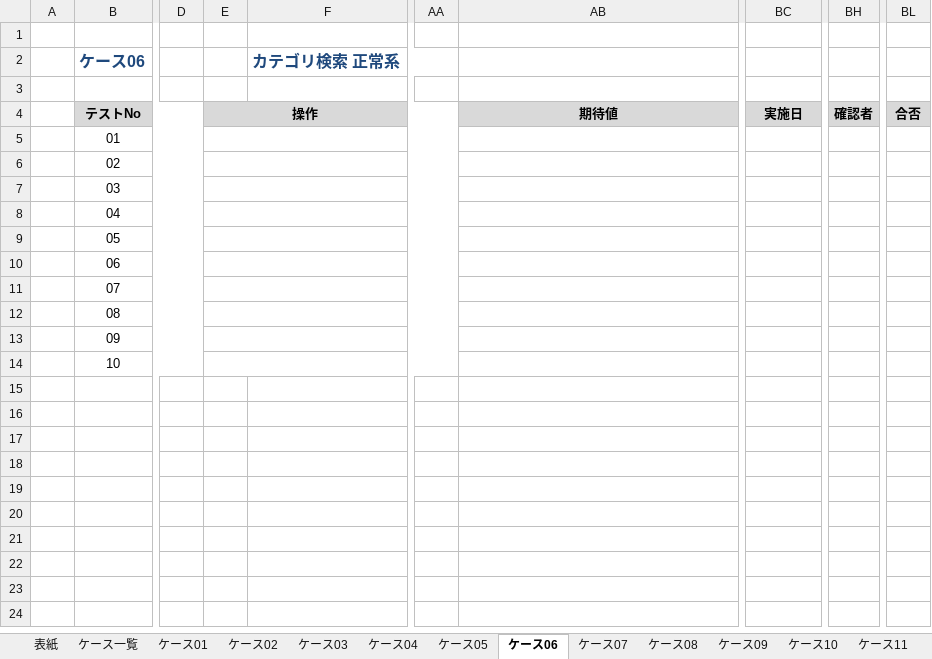
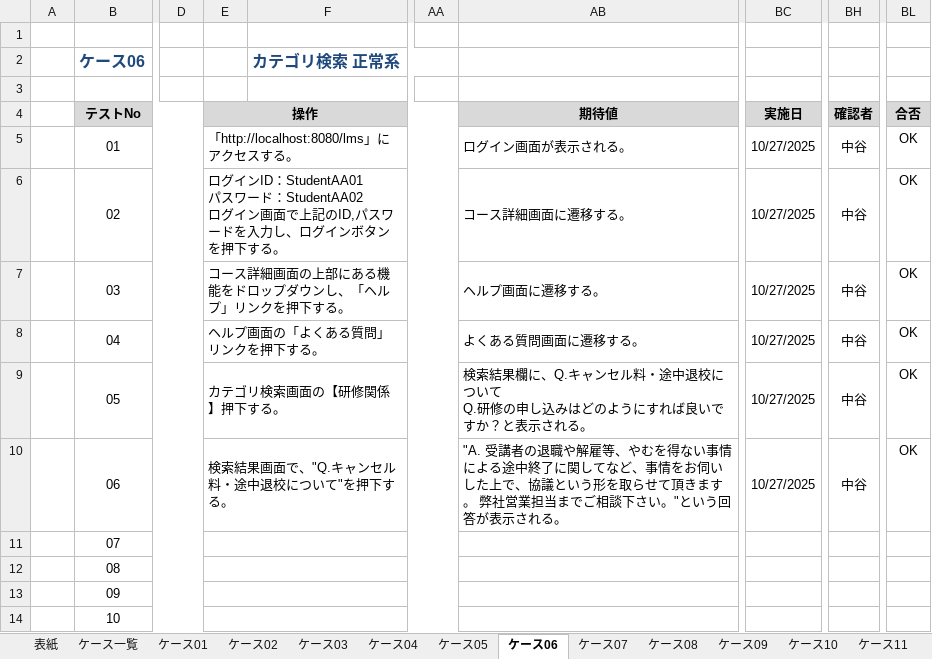
Before and after one commit to nakatani26/lms-test-src-rp2, an Excel workbook: test_code_creation_name/doc/RP2_10_結合テスト仕様書_1.1_.xlsx, sheet ケース06, drawn as a sheet; only a part is shown, gaps mark what is left out; values as stored, in another font and other column widths than the file's, no borders; ↵ is a line break in a cell; the diff names each change by its address in the sheet, - before the commit and + after, or states it on an @@ line.

Commit message:
fix：ケース5,6の結合テスト仕様書を作成

```diff
--- a/test_code_creation_name/doc/RP2_10_結合テスト仕様書_1.1_.xlsx (sheet ケース06)
+++ b/test_code_creation_name/doc/RP2_10_結合テスト仕様書_1.1_.xlsx (sheet ケース06)
-E5 (操作): (empty)
+E5 (操作): 「http://localhost:8080/lms」にアクセスする。
-AB5 (期待値): (empty)
+AB5 (期待値): ログイン画面が表示される。
-BC5:BC10 (実施日): (empty)
+BC5:BC10 (実施日): 10/27/2025
-BH5:BH10 (確認者): (empty)
+BH5:BH10 (確認者): 中谷
-BL5:BL10 (合否): (empty)
+BL5:BL10 (合否): OK
-E6 (操作): (empty)
+E6 (操作): ログインID：StudentAA01 ↵ パスワード：StudentAA02 ↵ ログイン画面で上記のID,パスワードを入力し、ログインボタンを押下する。
-AB6 (期待値): (empty)
+AB6 (期待値): コース詳細画面に遷移する。
-E7 (操作): (empty)
+E7 (操作): コース詳細画面の上部にある機能をドロップダウンし、「ヘルプ」リンクを押下する。
-AB7 (期待値): (empty)
+AB7 (期待値): ヘルプ画面に遷移する。
-E8 (操作): (empty)
+E8 (操作): ヘルプ画面の「よくある質問」リンクを押下する。
-AB8 (期待値): (empty)
+AB8 (期待値): よくある質問画面に遷移する。
-E9 (操作): (empty)
+E9 (操作): カテゴリ検索画面の【研修関係】押下する。
-AB9 (期待値): (empty)
+AB9 (期待値): 検索結果欄に、Q.キャンセル料・途中退校について ↵ Q.研修の申し込みはどのようにすれば良いですか？と表示される。
-E10 (操作): (empty)
+E10 (操作): 検索結果画面で、"Q.キャンセル料・途中退校について"を押下する。
-AB10 (期待値): (empty)
+AB10 (期待値): "A. 受講者の退職や解雇等、やむを得ない事情による途中終了に関してなど、事情をお伺いした上で、協議という形を取らせて頂きます。 弊社営業担当までご相談下さい。"という回答が表示される。
```
Also changed, not shown: sheet ケース05, sheet 表紙.
